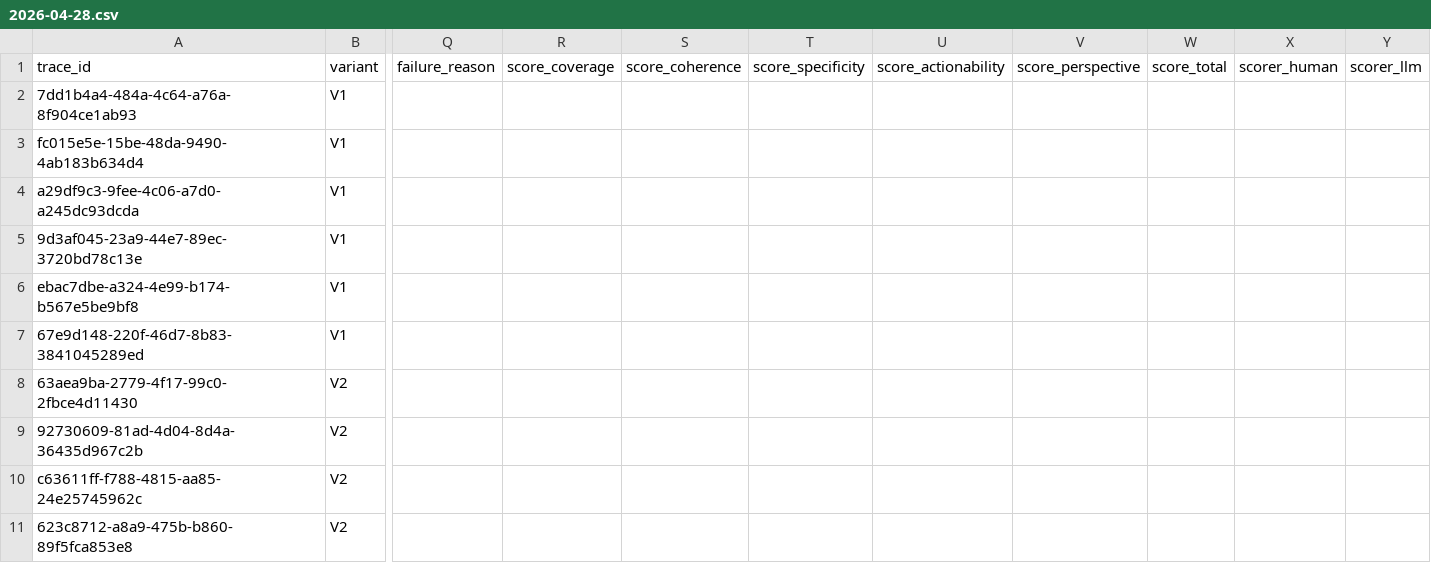
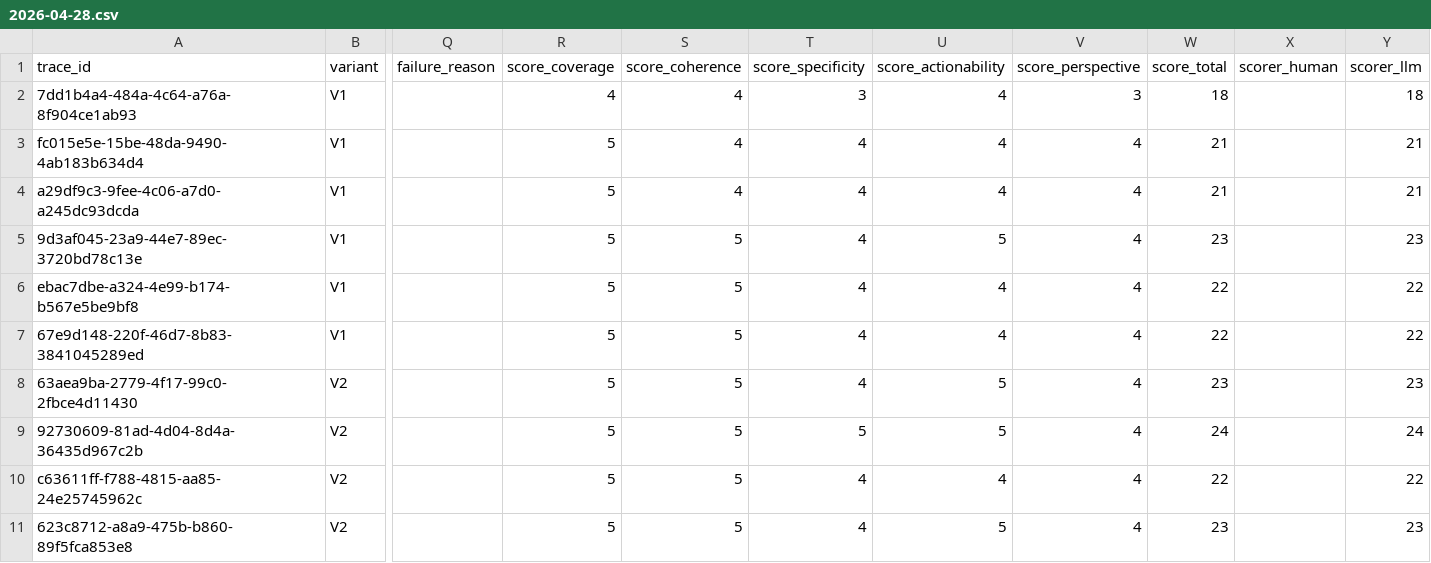
Before and after one commit to michaeltrefry/CodeFlow, a CSV file: bench/swarm/results/2026-04-28.csv, drawn as a sheet; only a part is shown, gaps mark what is left out; the diff covers the shown part only; the diff names each change by its address in the sheet, - before the commit and + after, or states it on an @@ line.

```diff
--- a/bench/swarm/results/2026-04-28.csv
+++ b/bench/swarm/results/2026-04-28.csv
-R2 (score_coverage): (empty)
+R2 (score_coverage): 4
-S2:S4 (score_coherence): (empty)
+S2:S4 (score_coherence): 4
-T2 (score_specificity): (empty)
+T2 (score_specificity): 3
-U2:U4 (score_actionability): (empty)
+U2:U4 (score_actionability): 4
-V2 (score_perspective): (empty)
+V2 (score_perspective): 3
-W2 (score_total): (empty)
+W2 (score_total): 18
-Y2 (scorer_llm): (empty)
+Y2 (scorer_llm): 18
-R3:R11 (score_coverage): (empty)
+R3:R11 (score_coverage): 5
-T3:T8 (score_specificity): (empty)
+T3:T8 (score_specificity): 4
-V3:V11 (score_perspective): (empty)
+V3:V11 (score_perspective): 4
-W3:W4 (score_total): (empty)
+W3:W4 (score_total): 21
-Y3:Y4 (scorer_llm): (empty)
+Y3:Y4 (scorer_llm): 21
-S5:S11 (score_coherence): (empty)
+S5:S11 (score_coherence): 5
-U5 (score_actionability): (empty)
+U5 (score_actionability): 5
-W5 (score_total): (empty)
+W5 (score_total): 23
-Y5 (scorer_llm): (empty)
+Y5 (scorer_llm): 23
-U6:U7 (score_actionability): (empty)
+U6:U7 (score_actionability): 4
-W6:W7 (score_total): (empty)
+W6:W7 (score_total): 22
-Y6:Y7 (scorer_llm): (empty)
+Y6:Y7 (scorer_llm): 22
-U8:U9 (score_actionability): (empty)
+U8:U9 (score_actionability): 5
-W8 (score_total): (empty)
+W8 (score_total): 23
-Y8 (scorer_llm): (empty)
+Y8 (scorer_llm): 23
-T9 (score_specificity): (empty)
+T9 (score_specificity): 5
-W9 (score_total): (empty)
+W9 (score_total): 24
-Y9 (scorer_llm): (empty)
+Y9 (scorer_llm): 24
-T10:T11 (score_specificity): (empty)
+T10:T11 (score_specificity): 4
-U10 (score_actionability): (empty)
+U10 (score_actionability): 4
-W10 (score_total): (empty)
+W10 (score_total): 22
-Y10 (scorer_llm): (empty)
+Y10 (scorer_llm): 22
-U11 (score_actionability): (empty)
+U11 (score_actionability): 5
-W11 (score_total): (empty)
+W11 (score_total): 23
-Y11 (scorer_llm): (empty)
+Y11 (scorer_llm): 23
```
Also changed, not shown: 14 edited cells elsewhere in this file, 1 other file.
